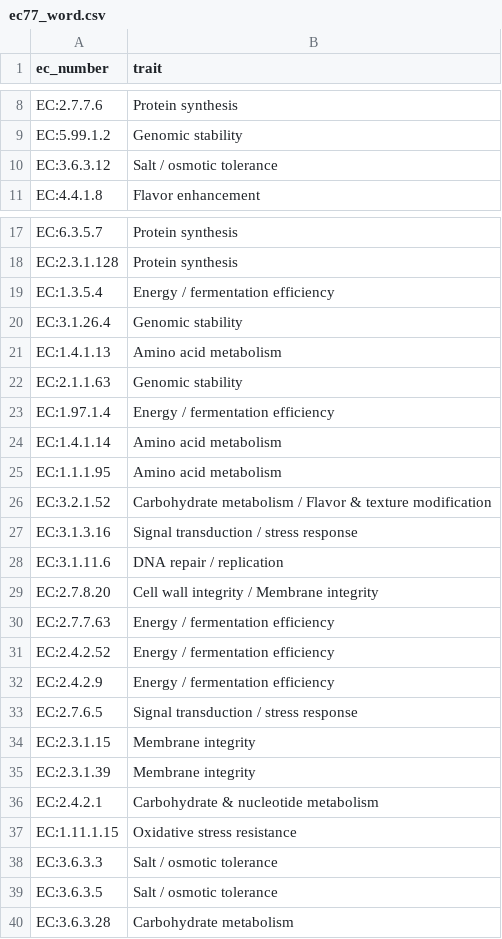
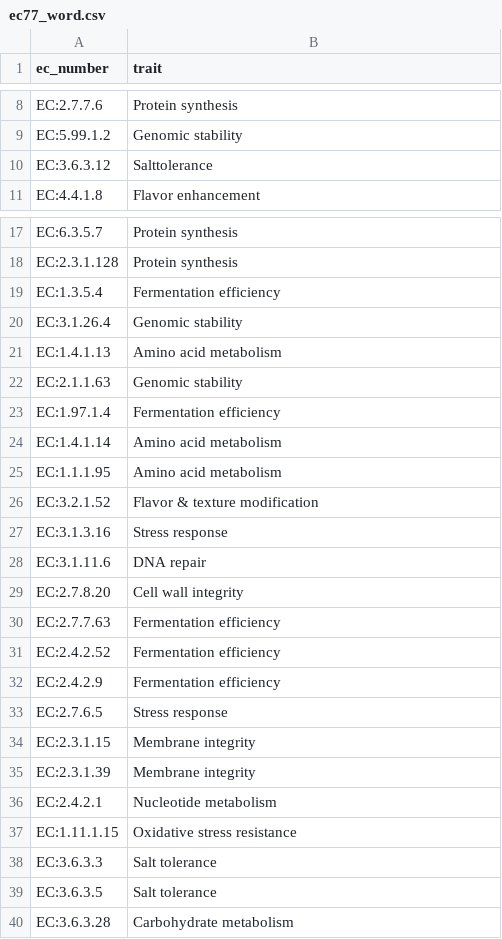
Before and after one commit to Sandhyae2/grain2gut, a CSV file: picrust_output_files/ec77_word.csv, drawn as a sheet; only a part is shown, gaps mark what is left out; the diff covers the shown part only.

Commit message:
Update ec77_word.csv

```diff
--- a/picrust_output_files/ec77_word.csv
+++ b/picrust_output_files/ec77_word.csv
@@ -9,3 +9,3 @@ EC:2.7.7.6,Protein synthesis
 EC:5.99.1.2,Genomic stability
-EC:3.6.3.12,Salt / osmotic tolerance
+EC:3.6.3.12,Salttolerance
 EC:4.4.1.8,Flavor enhancement
@@ -18,3 +18,3 @@ EC:6.3.5.7,Protein synthesis
 EC:2.3.1.128,Protein synthesis
-EC:1.3.5.4,Energy / fermentation efficiency
+EC:1.3.5.4,Fermentation efficiency
 EC:3.1.26.4,Genomic stability
@@ -22,19 +22,19 @@ EC:1.4.1.13,Amino acid metabolism
 EC:2.1.1.63,Genomic stability
-EC:1.97.1.4,Energy / fermentation efficiency
+EC:1.97.1.4,Fermentation efficiency
 EC:1.4.1.14,Amino acid metabolism
 EC:1.1.1.95,Amino acid metabolism
-EC:3.2.1.52,Carbohydrate metabolism / Flavor & texture modification
-EC:3.1.3.16,Signal transduction / stress response
-EC:3.1.11.6,DNA repair / replication
-EC:2.7.8.20,Cell wall integrity / Membrane integrity
-EC:2.7.7.63,Energy / fermentation efficiency
-EC:2.4.2.52,Energy / fermentation efficiency
-EC:2.4.2.9,Energy / fermentation efficiency
-EC:2.7.6.5,Signal transduction / stress response
+EC:3.2.1.52,Flavor & texture modification
+EC:3.1.3.16,Stress response
+EC:3.1.11.6,DNA repair
+EC:2.7.8.20,Cell wall integrity
+EC:2.7.7.63,Fermentation efficiency
+EC:2.4.2.52,Fermentation efficiency
+EC:2.4.2.9,Fermentation efficiency
+EC:2.7.6.5,Stress response
 EC:2.3.1.15,Membrane integrity
 EC:2.3.1.39,Membrane integrity
-EC:2.4.2.1,Carbohydrate & nucleotide metabolism
+EC:2.4.2.1,Nucleotide metabolism
 EC:1.11.1.15,Oxidative stress resistance
-EC:3.6.3.3,Salt / osmotic tolerance
-EC:3.6.3.5,Salt / osmotic tolerance
+EC:3.6.3.3,Salt tolerance
+EC:3.6.3.5,Salt tolerance
 EC:3.6.3.28,Carbohydrate metabolism
```
Also changed, not shown: 5 edited cells elsewhere in this file.
